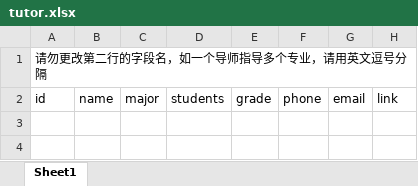
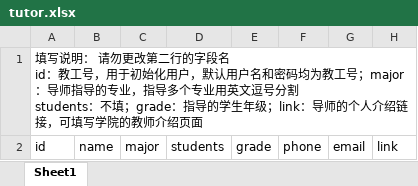
Before and after one commit to SambacFeng/SWU_CIS_TMS, an Excel workbook: public/tutor.xlsx, sheet Sheet1, drawn as a sheet; values as stored, in another font and other column widths than the file's, no borders; ↵ is a line break in a cell; the diff names each change by its address in the sheet, - before the commit and + after, or states it on an @@ line.

```diff
--- a/public/tutor.xlsx (sheet Sheet1)
+++ b/public/tutor.xlsx (sheet Sheet1)
-A1: 请勿更改第二行的字段名，如一个导师指导多个专业，请用英文逗号分隔
+A1: 填写说明： 请勿更改第二行的字段名 ↵ id：教工号，用于初始化用户，默认用户名和密码均为教工号；major：导师指导的专业，指导多个专业用英文逗号分割 ↵ students：不填；grade：指导的学生年级；link：导师的个人介绍链接，可填写学院的教师介绍页面
```
Also changed, not shown: 7 other files.
